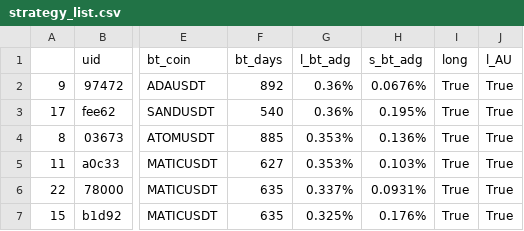
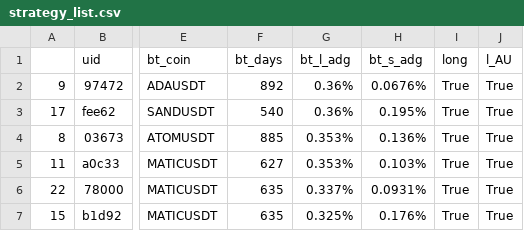
Before and after one commit to tedyptedto/pbos, a CSV file: strategy_list.csv, drawn as a sheet; only a part is shown, gaps mark what is left out; the diff names each change by its address in the sheet, - before the commit and + after, or states it on an @@ line.

```diff
--- a/strategy_list.csv
+++ b/strategy_list.csv
-G1: l_bt_adg
+G1: bt_l_adg
-H1: s_bt_adg
+H1: bt_s_adg
```
Also changed, not shown: 1 other file.
